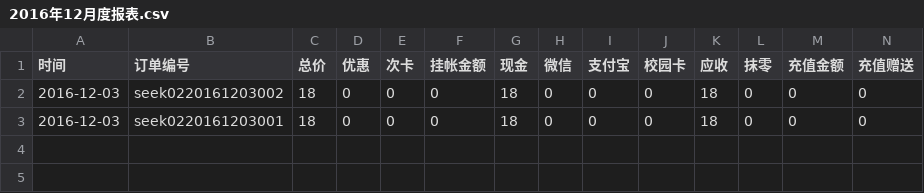
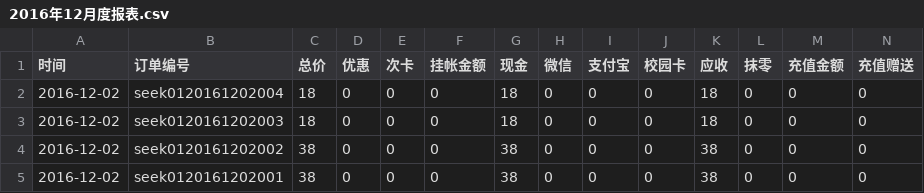
Before and after one commit to frank-young/seek, a CSV file: frontend/src/orderprint/2016年12月度报表.csv, drawn as a sheet; only a part is shown; rows hold the shown columns only; the diff names each change by its address in the sheet, - before the commit and + after, or states it on an @@ line.

```diff
--- a/frontend/src/orderprint/2016年12月度报表.csv
+++ b/frontend/src/orderprint/2016年12月度报表.csv
-A2:A3 (时间): 2016-12-03
+A2:A3 (时间): 2016-12-02
-B2 (订单编号): seek0220161203002
+B2 (订单编号): seek0120161202004
-B3 (订单编号): seek0220161203001
+B3 (订单编号): seek0120161202003
+row 4: 2016-12-02 | seek0120161202002 | 38 | 0 | 0 | 0 | 38 | 0 | 0 | 0 | 38 | 0 | 0 | 0
+row 5: 2016-12-02 | seek0120161202001 | 38 | 0 | 0 | 0 | 38 | 0 | 0 | 0 | 38 | 0 | 0 | 0
```
Also changed, not shown: 12 other files.
